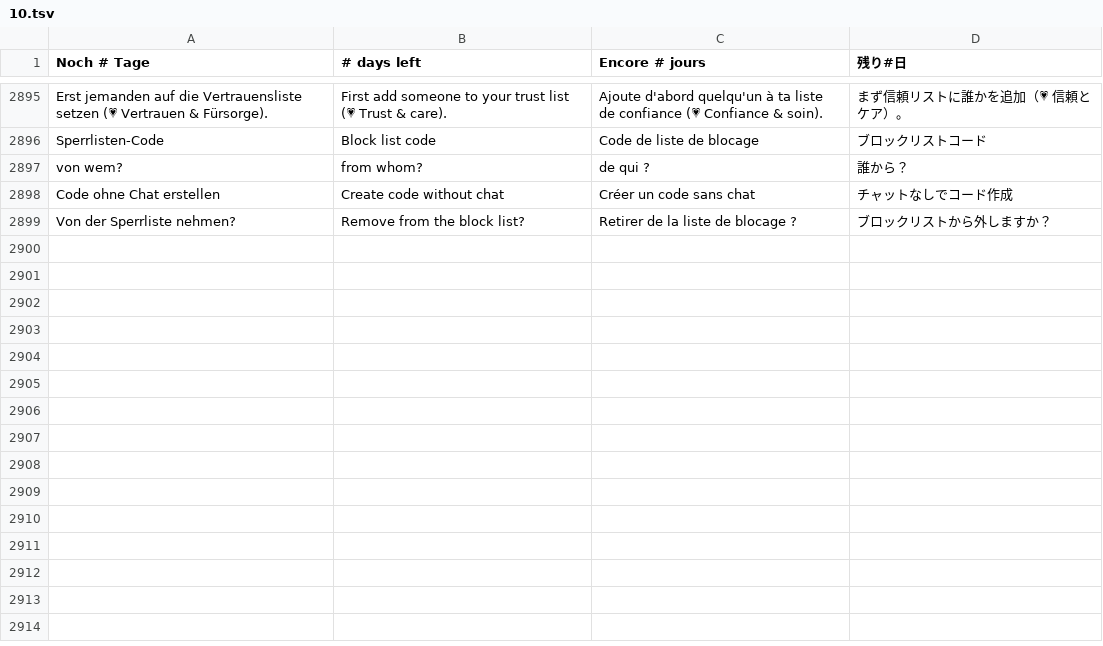
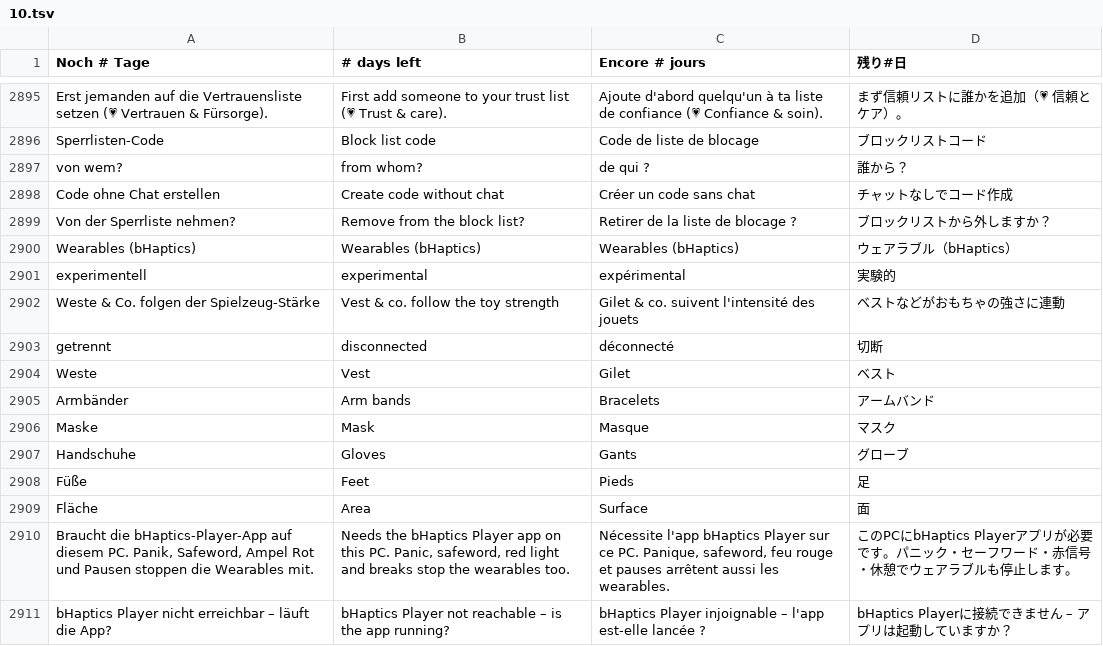
Before and after one commit to ghostnode-labs/vrc_nexus, a TSV file: apps/vrc-nexus/renderer/i18n/10.tsv, drawn as a sheet; only a part is shown, gaps mark what is left out.

```diff
--- a/apps/vrc-nexus/renderer/i18n/10.tsv
+++ b/apps/vrc-nexus/renderer/i18n/10.tsv
@@ -2899 +2899,13 @@ Code ohne Chat erstellen	Create code without chat	Créer un code sans chat	チ
 Von der Sperrliste nehmen?	Remove from the block list?	Retirer de la liste de blocage ?	ブロックリストから外しますか？
+Wearables (bHaptics)	Wearables (bHaptics)	Wearables (bHaptics)	ウェアラブル（bHaptics）
+experimentell	experimental	expérimental	実験的
+Weste & Co. folgen der Spielzeug-Stärke	Vest & co. follow the toy strength	Gilet & co. suivent l'intensité des jouets	ベストなどがおもちゃの強さに連動
+getrennt	disconnected	déconnecté	切断
+Weste	Vest	Gilet	ベスト
+Armbänder	Arm bands	Bracelets	アームバンド
+Maske	Mask	Masque	マスク
+Handschuhe	Gloves	Gants	グローブ
+Füße	Feet	Pieds	足
+Fläche	Area	Surface	面
+Braucht die bHaptics-Player-App auf diesem PC. Panik, Safeword, Ampel Rot und Pausen stoppen die Wearables mit.	Needs the bHaptics Player app on this PC. Panic, safeword, red light and breaks stop the wearables too.	Nécessite l'app bHaptics Player sur ce PC. Panique, safeword, feu rouge et pauses arrêtent aussi les wearables.	このPCにbHaptics Playerアプリが必要です。パニック・セーフワード・赤信号・休憩でウェアラブルも停止します。
+bHaptics Player nicht erreichbar – läuft die App?	bHaptics Player not reachable – is the app running?	bHaptics Player injoignable – l'app est-elle lancée ?	bHaptics Playerに接続できません – アプリは起動していますか？
```
Also changed, not shown: 15 other files.
